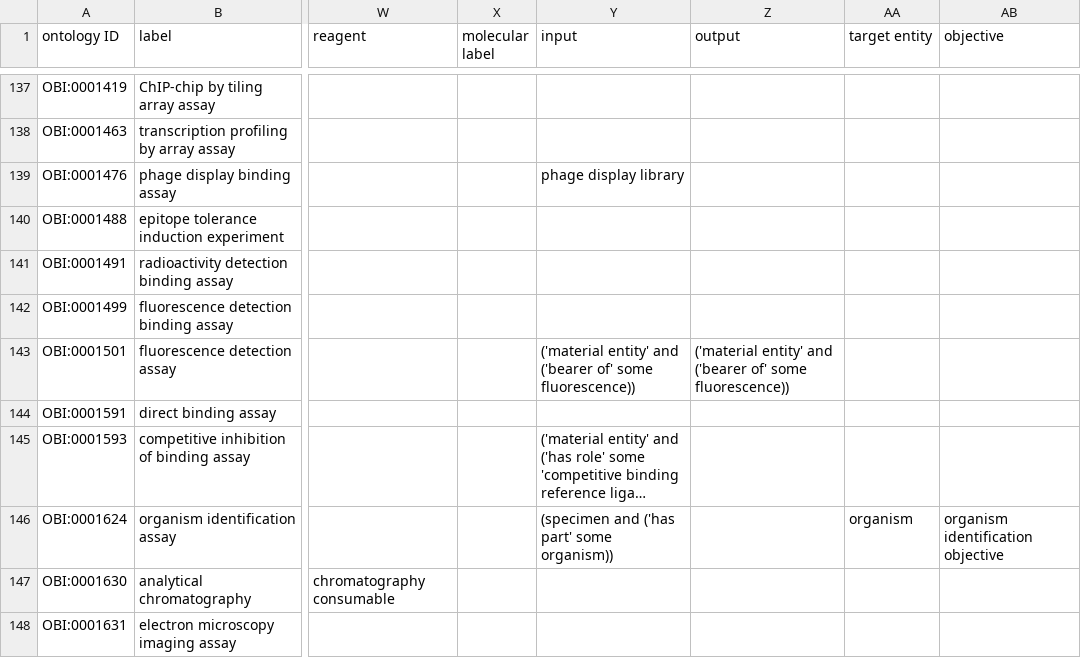
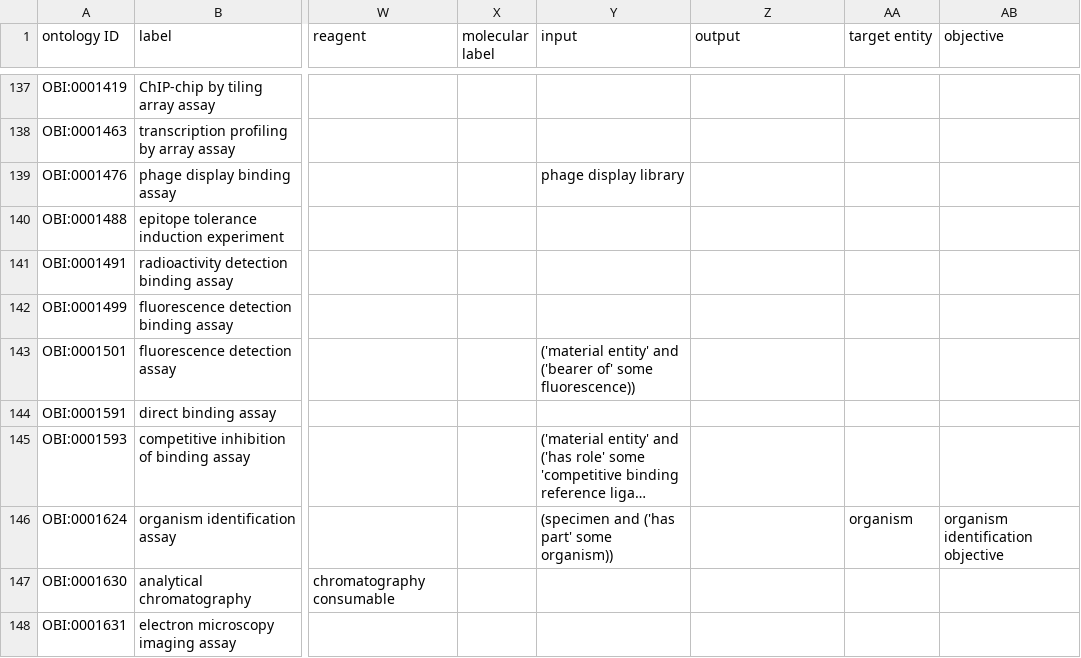
Before and after one commit to obi-ontology/obi, a TSV file: src/ontology/templates/assays.tsv, drawn as a sheet; only a part is shown, gaps mark what is left out; long unchanged cells end in …; the diff names each change by its address in the sheet, - before the commit and + after, or states it on an @@ line.

Commit message:
this removes material entity from output column

```diff
--- a/src/ontology/templates/assays.tsv
+++ b/src/ontology/templates/assays.tsv
-Z143 (output): ('material entity' and ('bearer of' some fluorescence))
+Z143 (output): (empty)
```
Also changed, not shown: 1 other file.
